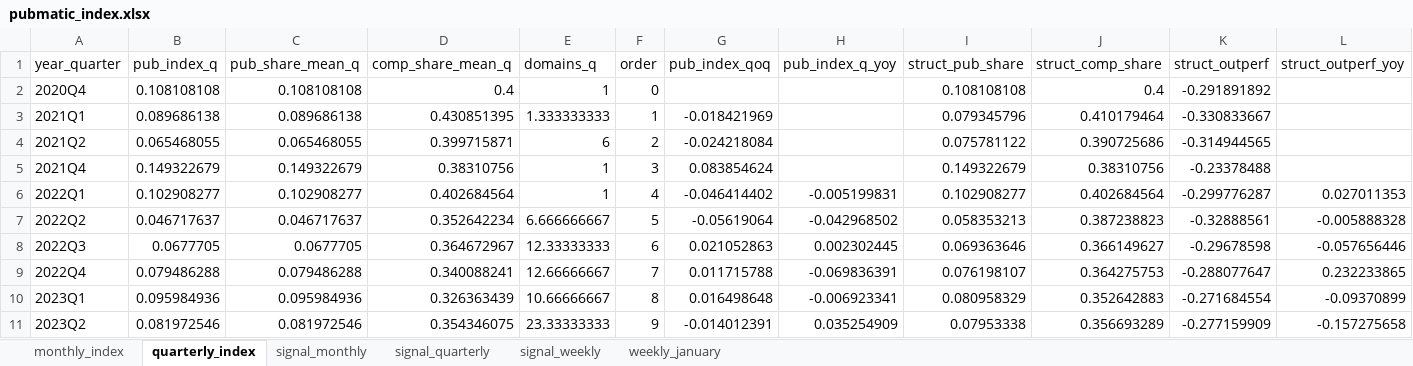
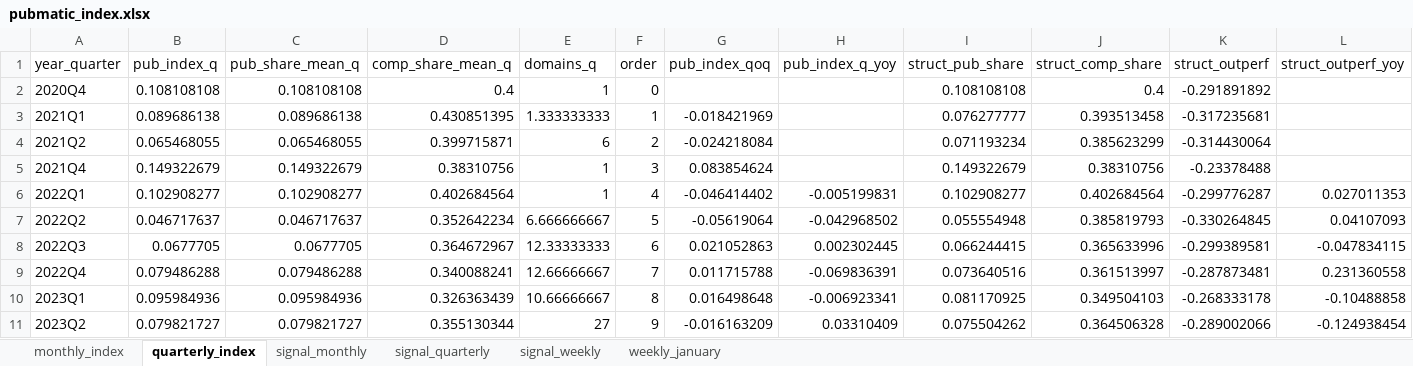
Before and after one commit to carlosmartinsgomes/rss-feeds, an Excel workbook: pubmatic_index.xlsx, sheet quarterly_index, drawn as a sheet; only a part is shown; values as stored, in another font and other column widths than the file's, no borders; the diff covers the shown part only; the diff names each change by its address in the sheet, - before the commit and + after, or states it on an @@ line.

```diff
--- a/pubmatic_index.xlsx (sheet quarterly_index)
+++ b/pubmatic_index.xlsx (sheet quarterly_index)
-I3 (struct_pub_share): 0.079345796
+I3 (struct_pub_share): 0.076277777
-J3 (struct_comp_share): 0.410179464
+J3 (struct_comp_share): 0.393513458
-K3 (struct_outperf): -0.330833667
+K3 (struct_outperf): -0.317235681
-I4 (struct_pub_share): 0.075781122
+I4 (struct_pub_share): 0.071193234
-J4 (struct_comp_share): 0.390725686
+J4 (struct_comp_share): 0.385623299
-K4 (struct_outperf): -0.314944565
+K4 (struct_outperf): -0.314430064
-I7 (struct_pub_share): 0.058353213
+I7 (struct_pub_share): 0.055554948
-J7 (struct_comp_share): 0.387238823
+J7 (struct_comp_share): 0.385819793
-K7 (struct_outperf): -0.32888561
+K7 (struct_outperf): -0.330264845
-L7 (struct_outperf_yoy): -0.005888328
+L7 (struct_outperf_yoy): 0.04107093
-I8 (struct_pub_share): 0.069363646
+I8 (struct_pub_share): 0.066244415
-J8 (struct_comp_share): 0.366149627
+J8 (struct_comp_share): 0.365633996
-K8 (struct_outperf): -0.29678598
+K8 (struct_outperf): -0.299389581
-L8 (struct_outperf_yoy): -0.057656446
+L8 (struct_outperf_yoy): -0.047834115
-I9 (struct_pub_share): 0.076198107
+I9 (struct_pub_share): 0.073640516
-J9 (struct_comp_share): 0.364275753
+J9 (struct_comp_share): 0.361513997
-K9 (struct_outperf): -0.288077647
+K9 (struct_outperf): -0.287873481
-L9 (struct_outperf_yoy): 0.232233865
+L9 (struct_outperf_yoy): 0.231360558
-I10 (struct_pub_share): 0.080958329
+I10 (struct_pub_share): 0.081170925
-J10 (struct_comp_share): 0.352642883
+J10 (struct_comp_share): 0.349504103
-K10 (struct_outperf): -0.271684554
+K10 (struct_outperf): -0.268333178
-L10 (struct_outperf_yoy): -0.09370899
+L10 (struct_outperf_yoy): -0.10488858
-B11 (pub_index_q): 0.081972546
+B11 (pub_index_q): 0.079821727
-C11 (pub_share_mean_q): 0.081972546
+C11 (pub_share_mean_q): 0.079821727
-D11 (comp_share_mean_q): 0.354346075
+D11 (comp_share_mean_q): 0.355130344
-E11 (domains_q): 23.33333333
+E11 (domains_q): 27
-G11 (pub_index_qoq): -0.014012391
+G11 (pub_index_qoq): -0.016163209
-H11 (pub_index_q_yoy): 0.035254909
+H11 (pub_index_q_yoy): 0.03310409
-I11 (struct_pub_share): 0.07953338
+I11 (struct_pub_share): 0.075504262
-J11 (struct_comp_share): 0.356693289
+J11 (struct_comp_share): 0.364506328
-K11 (struct_outperf): -0.277159909
+K11 (struct_outperf): -0.289002066
-L11 (struct_outperf_yoy): -0.157275658
+L11 (struct_outperf_yoy): -0.124938454
```
Also changed, not shown: 110 edited cells elsewhere in this sheet, sheet signal_monthly, sheet monthly_index, sheet signal_quarterly.
